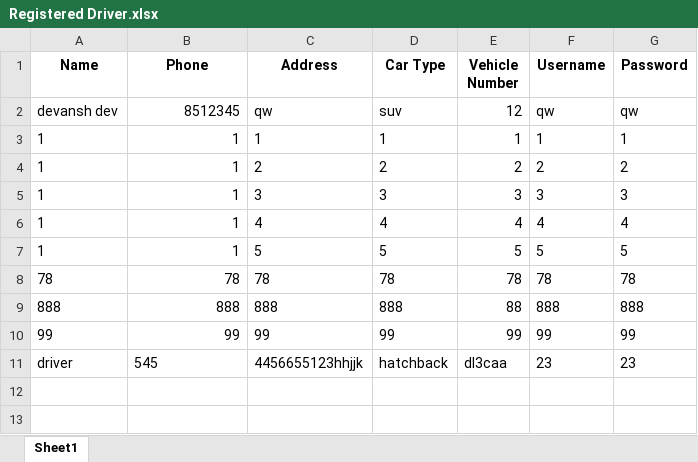
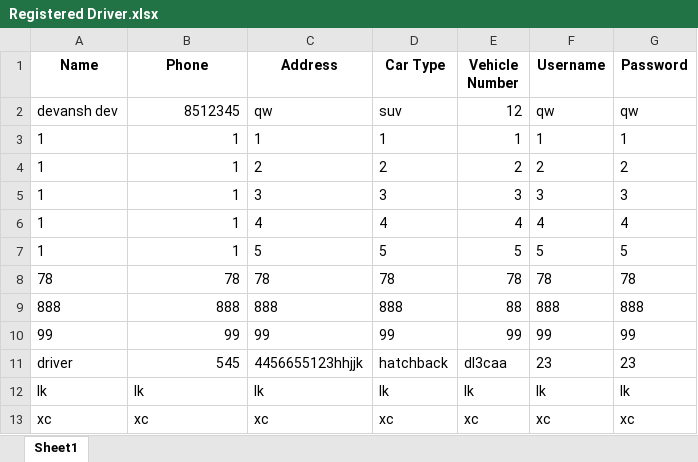
Before and after one commit to attainu/python-project-devansh-dev-au9, an Excel workbook: project_booking_cab/Registered Driver.xlsx, sheet Sheet1, drawn as a sheet; values as stored, in another font and other column widths than the file's, no borders; the diff names each change by its address in the sheet, - before the commit and + after, or states it on an @@ line.

```diff
--- a/project_booking_cab/Registered Driver.xlsx (sheet Sheet1)
+++ b/project_booking_cab/Registered Driver.xlsx (sheet Sheet1)
-B11 alignment: left
+B11 alignment: right
+row 12: lk | lk | lk | lk | lk | lk | lk
+row 13: xc | xc | xc | xc | xc | xc | xc
```
Also changed, not shown: project_booking_cab/Registered Passenger.xlsx, 3 other files.
